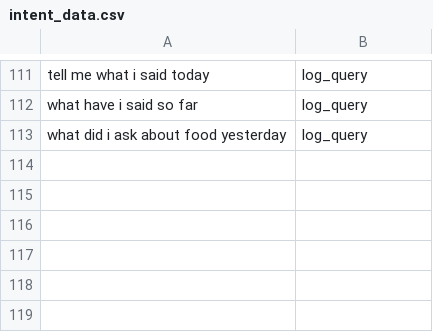
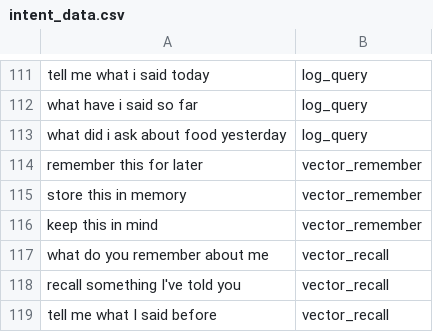
Before and after one commit to AviShangari/BravoBot, a CSV file: intent_data.csv, drawn as a sheet; only a part is shown, gaps mark what is left out; the diff names each change by its address in the sheet, - before the commit and + after, or states it on an @@ line.

Commit message:
Functionality: added vector memory for the bot

```diff
--- a/intent_data.csv
+++ b/intent_data.csv
+row 114: remember this for later | vector_remember
+row 115: store this in memory | vector_remember
+row 116: keep this in mind | vector_remember
+row 117: what do you remember about me | vector_recall
+row 118: recall something I've told you | vector_recall
+row 119: tell me what I said before | vector_recall
```
Also changed, not shown: 3 other files.
